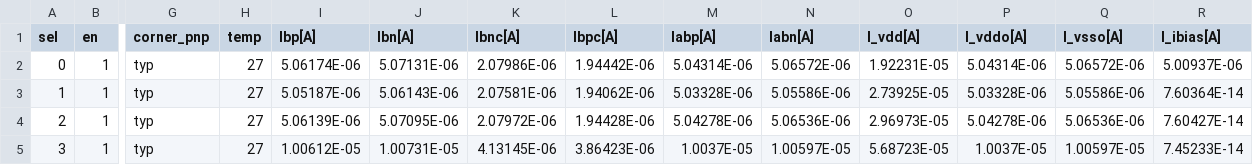
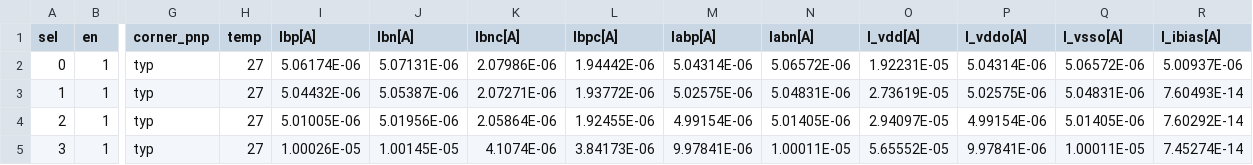
Before and after one commit to tatzelbrumm/sg13cmos5l_cm_ip__single2diff2single, a CSV file: macros/bias_sel_pd/verification/cace/results/bias_sel_pd/sel_params.csv, drawn as a sheet; only a part is shown, gaps mark what is left out; the diff names each change by its address in the sheet, - before the commit and + after, or states it on an @@ line.

```diff
--- a/macros/bias_sel_pd/verification/cace/results/bias_sel_pd/sel_params.csv
+++ b/macros/bias_sel_pd/verification/cace/results/bias_sel_pd/sel_params.csv
-I3 (Ibp[A]): 5.05187E-06
+I3 (Ibp[A]): 5.04432E-06
-J3 (Ibn[A]): 5.06143E-06
+J3 (Ibn[A]): 5.05387E-06
-K3 (Ibnc[A]): 2.07581E-06
+K3 (Ibnc[A]): 2.07271E-06
-L3 (Ibpc[A]): 1.94062E-06
+L3 (Ibpc[A]): 1.93772E-06
-M3 (Iabp[A]): 5.03328E-06
+M3 (Iabp[A]): 5.02575E-06
-N3 (Iabn[A]): 5.05586E-06
+N3 (Iabn[A]): 5.04831E-06
-O3 (I_vdd[A]): 2.73925E-05
+O3 (I_vdd[A]): 2.73619E-05
-P3 (I_vddo[A]): 5.03328E-06
+P3 (I_vddo[A]): 5.02575E-06
-Q3 (I_vsso[A]): 5.05586E-06
+Q3 (I_vsso[A]): 5.04831E-06
-R3 (I_ibias[A]): 7.60364E-14
+R3 (I_ibias[A]): 7.60493E-14
-I4 (Ibp[A]): 5.06139E-06
+I4 (Ibp[A]): 5.01005E-06
-J4 (Ibn[A]): 5.07095E-06
+J4 (Ibn[A]): 5.01956E-06
-K4 (Ibnc[A]): 2.07972E-06
+K4 (Ibnc[A]): 2.05864E-06
-L4 (Ibpc[A]): 1.94428E-06
+L4 (Ibpc[A]): 1.92455E-06
-M4 (Iabp[A]): 5.04278E-06
+M4 (Iabp[A]): 4.99154E-06
-N4 (Iabn[A]): 5.06536E-06
+N4 (Iabn[A]): 5.01405E-06
-O4 (I_vdd[A]): 2.96973E-05
+O4 (I_vdd[A]): 2.94097E-05
-P4 (I_vddo[A]): 5.04278E-06
+P4 (I_vddo[A]): 4.99154E-06
-Q4 (I_vsso[A]): 5.06536E-06
+Q4 (I_vsso[A]): 5.01405E-06
-R4 (I_ibias[A]): 7.60427E-14
+R4 (I_ibias[A]): 7.60292E-14
-I5 (Ibp[A]): 1.00612E-05
+I5 (Ibp[A]): 1.00026E-05
-J5 (Ibn[A]): 1.00731E-05
+J5 (Ibn[A]): 1.00145E-05
-K5 (Ibnc[A]): 4.13145E-06
+K5 (Ibnc[A]): 4.1074E-06
-L5 (Ibpc[A]): 3.86423E-06
+L5 (Ibpc[A]): 3.84173E-06
-M5 (Iabp[A]): 1.0037E-05
+M5 (Iabp[A]): 9.97841E-06
-N5 (Iabn[A]): 1.00597E-05
+N5 (Iabn[A]): 1.00011E-05
-O5 (I_vdd[A]): 5.68723E-05
+O5 (I_vdd[A]): 5.65552E-05
-P5 (I_vddo[A]): 1.0037E-05
+P5 (I_vddo[A]): 9.97841E-06
-Q5 (I_vsso[A]): 1.00597E-05
+Q5 (I_vsso[A]): 1.00011E-05
-R5 (I_ibias[A]): 7.45233E-14
+R5 (I_ibias[A]): 7.45274E-14
```
Also changed, not shown: macros/bias_sel_pd/verification/cace/results/bias_sel_pd/pd_params.csv, macros/bias_sel_pd/verification/cace/results/bias_sel_pd/pvt_params.csv, 49 other files.
